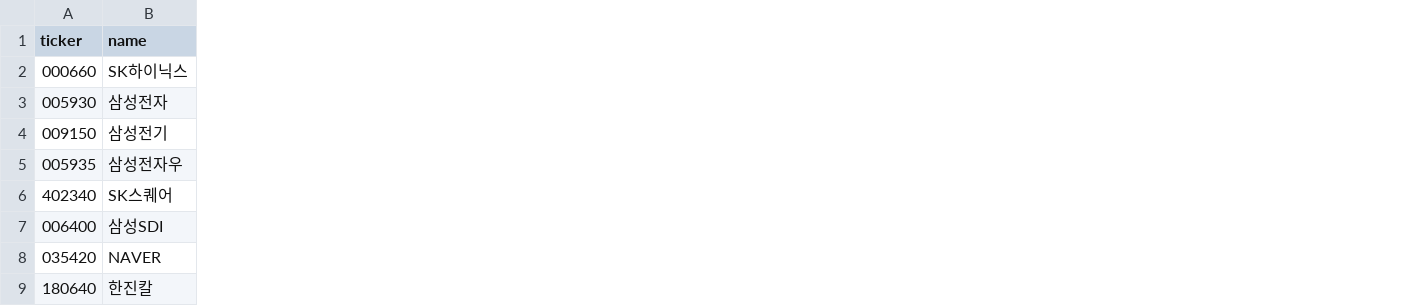
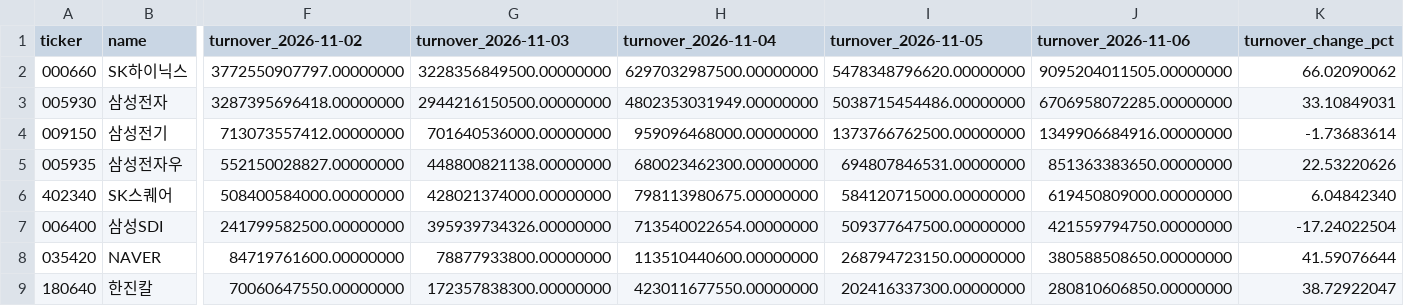
Before and after one commit to jaehochoidev-star/rs_indicator, a CSV file: docs/turnover40-2026-11-06.csv, drawn as a sheet; only a part is shown, gaps mark what is left out; the diff names each change by its address in the sheet, - before the commit and + after, or states it on an @@ line.

```diff
--- a/docs/turnover40-2026-11-06.csv
+++ b/docs/turnover40-2026-11-06.csv
+column F (turnover_2026-11-02), rows 2-9: 3772550907797.00000000 | 3287395696418.00000000 | 713073557412.00000000 | 552150028827.00000000 | 508400584000.00000000 | 241799582500.00000000 | 84719761600.00000000 | 70060647550.00000000
+column G (turnover_2026-11-03), rows 2-9: 3228356849500.00000000 | 2944216150500.00000000 | 701640536000.00000000 | 448800821138.00000000 | 428021374000.00000000 | 395939734326.00000000 | 78877933800.00000000 | 172357838300.00000000
+column H (turnover_2026-11-04), rows 2-9: 6297032987500.00000000 | 4802353031949.00000000 | 959096468000.00000000 | 680023462300.00000000 | 798113980675.00000000 | 713540022654.00000000 | 113510440600.00000000 | 423011677550.00000000
+column I (turnover_2026-11-05), rows 2-9: 5478348796620.00000000 | 5038715454486.00000000 | 1373766762500.00000000 | 694807846531.00000000 | 584120715000.00000000 | 509377647500.00000000 | 268794723150.00000000 | 202416337300.00000000
+column J (turnover_2026-11-06), rows 2-9: 9095204011505.00000000 | 6706958072285.00000000 | 1349906684916.00000000 | 851363383650.00000000 | 619450809000.00000000 | 421559794750.00000000 | 380588508650.00000000 | 280810606850.00000000
+column K (turnover_change_pct), rows 2-9: 66.02090062 | 33.10849031 | -1.73683614 | 22.53220626 | 6.04842340 | -17.24022504 | 41.59076644 | 38.72922047
```
Also changed, not shown: 2 other files.
